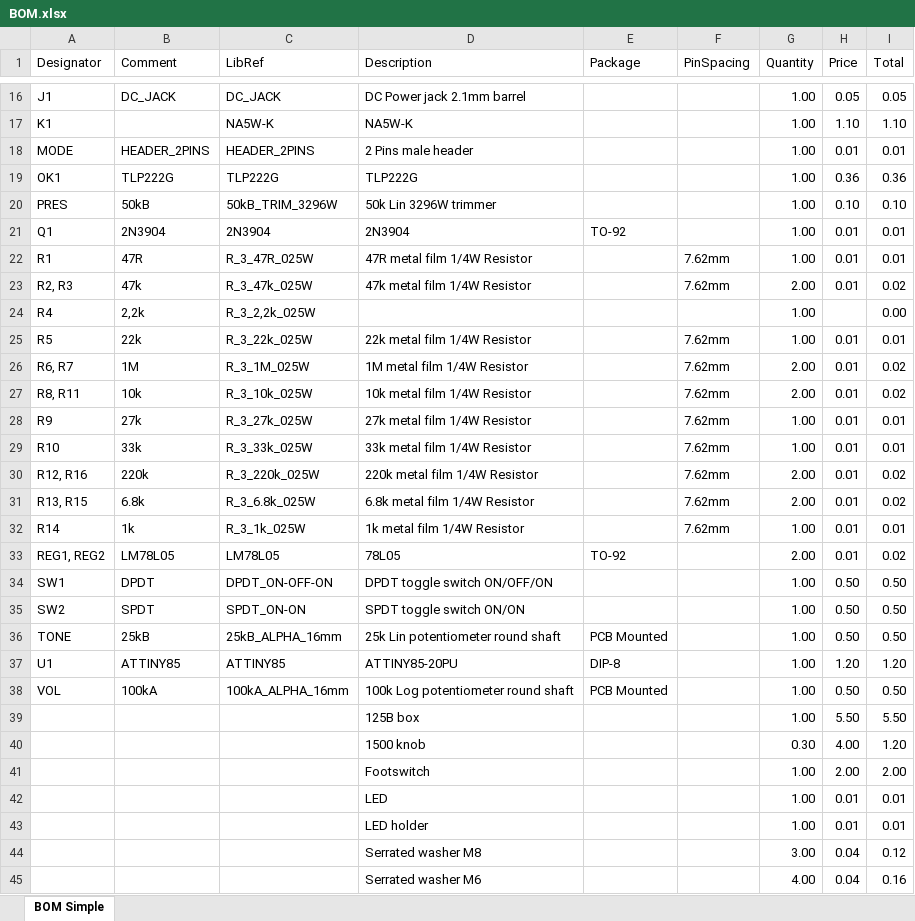
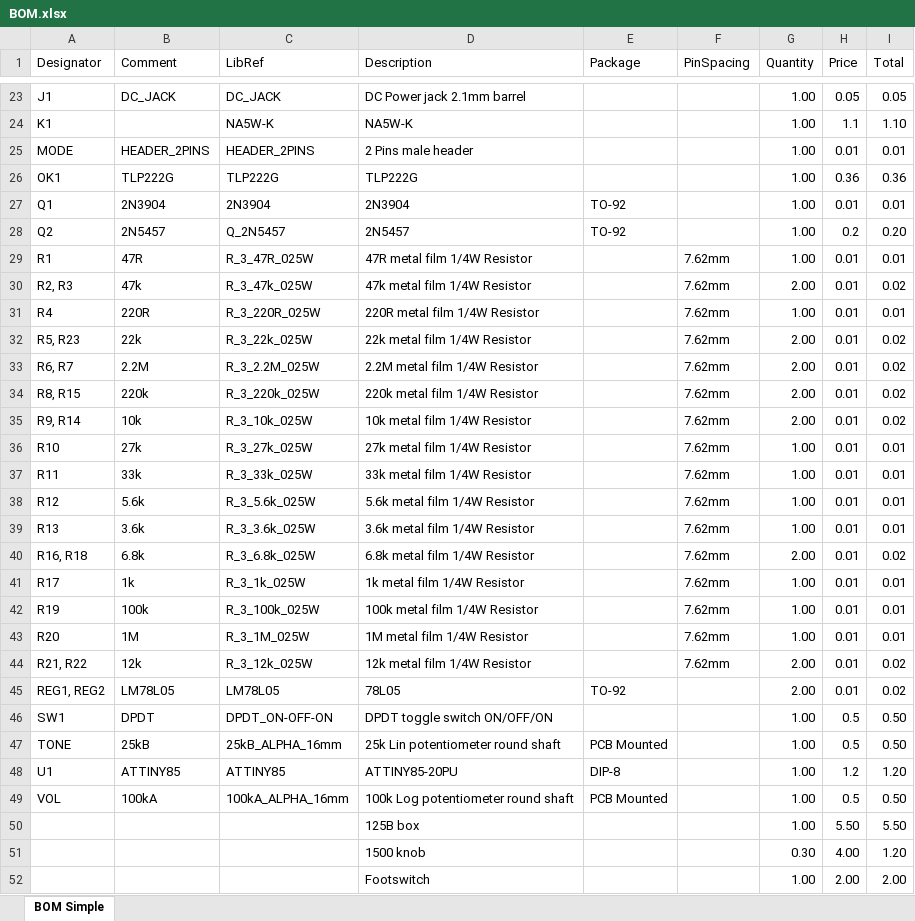
Before and after one commit to yann-ygn/finished-products, an Excel workbook: Blues Brkr/01 - PCB/BOM.xlsx, sheet BOM Simple, drawn as a sheet; only a part is shown, gaps mark what is left out; the shorter side is filled out with more unchanged rows; values as stored, in another font and other column widths than the file's, no cell formats; removed rows and columns are numbered as before the commit, all else as after; the diff covers the shown part only; the diff names each change by its address in the sheet, - before the commit and + after, or states it on an @@ line.

```diff
--- a/Blues Brkr/01 - PCB/BOM.xlsx (sheet BOM Simple)
+++ b/Blues Brkr/01 - PCB/BOM.xlsx (sheet BOM Simple)
-H24 (Price): 1.10
+H24 (Price): 1.1
-row 20: PRES | 50kB | 50kB_TRIM_3296W | 50k Lin 3296W trimmer |  |  | 1.00 | 0.10 | 0.10
+row 28: Q2 | 2N5457 | Q_2N5457 | 2N5457 | TO-92 |  | 1.00 | 0.2 | 0.20
-B31 (Comment): 2,2k
+B31 (Comment): 220R
-C31 (LibRef): R_3_2,2k_025W
+C31 (LibRef): R_3_220R_025W
-D31 (Description): (empty)
+D31 (Description): 220R metal film 1/4W Resistor
-F31 (PinSpacing): (empty)
+F31 (PinSpacing): 7.62mm
-H31 (Price): (empty)
+H31 (Price): 0.01
-I31 (Total): 0.00
+I31 (Total): 0.01
-A32 (Designator): R5
+A32 (Designator): R5, R23
-G32 (Quantity): 1.00
+G32 (Quantity): 2.00
-I32 (Total): 0.01
+I32 (Total): 0.02
-B33 (Comment): 1M
+B33 (Comment): 2.2M
-C33 (LibRef): R_3_1M_025W
+C33 (LibRef): R_3_2.2M_025W
-D33 (Description): 1M metal film 1/4W Resistor
+D33 (Description): 2.2M metal film 1/4W Resistor
+row 34: R8, R15 | 220k | R_3_220k_025W | 220k metal film 1/4W Resistor |  | 7.62mm | 2.00 | 0.01 | 0.02
-A35 (Designator): R8, R11
+A35 (Designator): R9, R14
-A36 (Designator): R9
+A36 (Designator): R10
-A37 (Designator): R10
+A37 (Designator): R11
-row 30: R12, R16 | 220k | R_3_220k_025W | 220k metal film 1/4W Resistor |  | 7.62mm | 2.00 | 0.01 | 0.02
+row 38: R12 | 5.6k | R_3_5.6k_025W | 5.6k metal film 1/4W Resistor |  | 7.62mm | 1.00 | 0.01 | 0.01
+row 39: R13 | 3.6k | R_3_3.6k_025W | 3.6k metal film 1/4W Resistor |  | 7.62mm | 1.00 | 0.01 | 0.01
-A40 (Designator): R13, R15
+A40 (Designator): R16, R18
-A41 (Designator): R14
+A41 (Designator): R17
+row 42: R19 | 100k | R_3_100k_025W | 100k metal film 1/4W Resistor |  | 7.62mm | 1.00 | 0.01 | 0.01
+row 43: R20 | 1M | R_3_1M_025W | 1M metal film 1/4W Resistor |  | 7.62mm | 1.00 | 0.01 | 0.01
+row 44: R21, R22 | 12k | R_3_12k_025W | 12k metal film 1/4W Resistor |  | 7.62mm | 2.00 | 0.01 | 0.02
-H46 (Price): 0.50
+H46 (Price): 0.5
-row 35: SW2 | SPDT | SPDT_ON-ON | SPDT toggle switch ON/ON |  |  | 1.00 | 0.50 | 0.50
-H47 (Price): 0.50
+H47 (Price): 0.5
-H48 (Price): 1.20
+H48 (Price): 1.2
-H49 (Price): 0.50
+H49 (Price): 0.5
```
Also changed, not shown: 8 added rows, 1 removed row and 23 edited cells elsewhere in this sheet, cell formats, formulas that keep their value, Sexy Rodent/01 - PCB/BOM.xlsx, Shining Pig/01 - PCB/BOM.xlsx, 57 other files.
